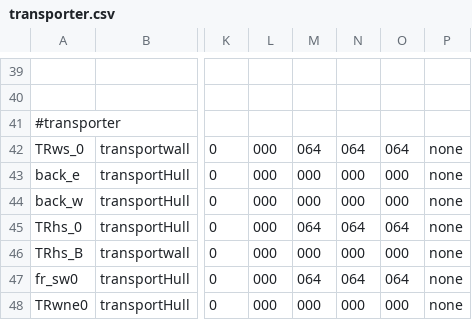
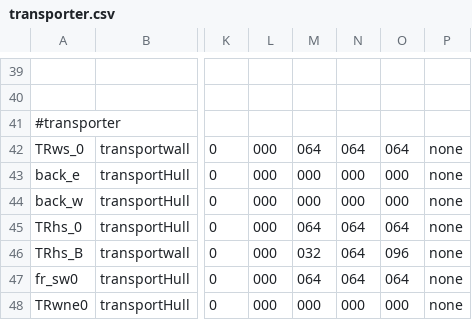
Before and after one commit to WolfgangBischoff/Progress, a CSV file: src/res/level/transporter.csv, drawn as a sheet; only a part is shown, gaps mark what is left out; the diff names each change by its address in the sheet, - before the commit and + after, or states it on an @@ line.

```diff
--- a/src/res/level/transporter.csv
+++ b/src/res/level/transporter.csv
-M46: 000
+M46: 032
-N46: 000
+N46: 064
-O46: 000
+O46: 096
```
Also changed, not shown: src/res/actorData/doors/vertical/autoBulkheadVertical.csv, 8 other files.
